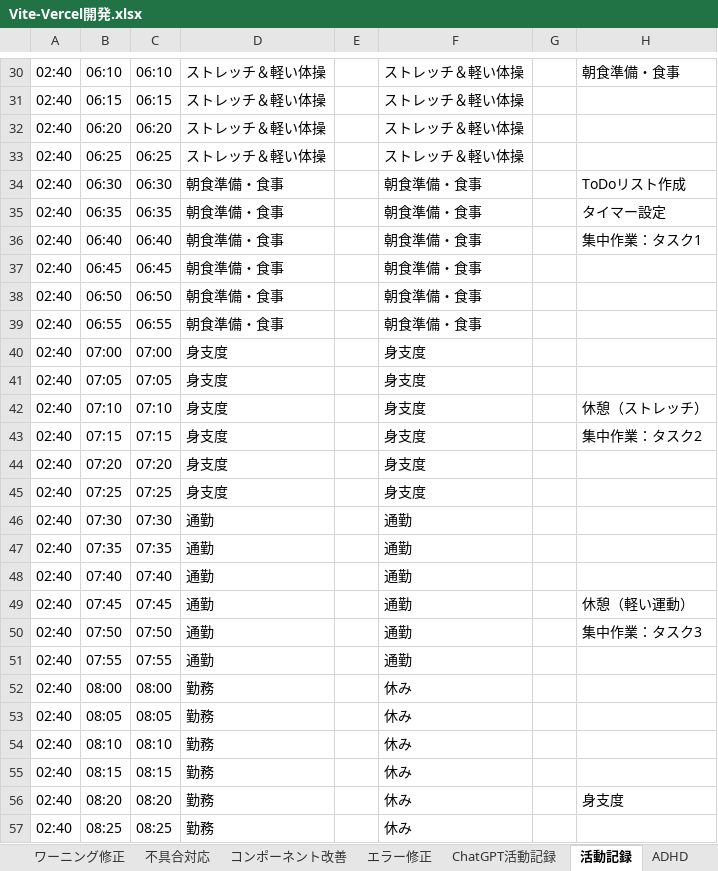
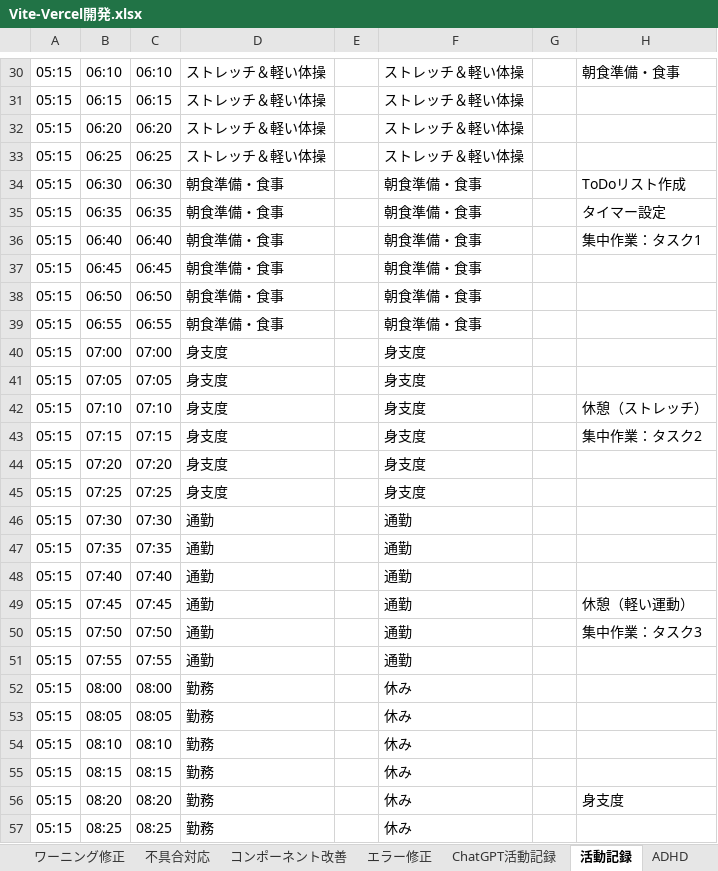
Before and after one commit to umezawakanta/work-time-tracker, an Excel workbook: Vite-Vercel開発.xlsx, sheet 活動記録, drawn as a sheet; only a part is shown, gaps mark what is left out; values as stored, in another font and other column widths than the file's, no borders; conditional formats not drawn; the diff covers the shown part only; the diff names each change by its address in the sheet, - before the commit and + after, or states it on an @@ line.

```diff
--- a/Vite-Vercel開発.xlsx (sheet 活動記録)
+++ b/Vite-Vercel開発.xlsx (sheet 活動記録)
-A30:A57: 02:40
+A30:A57: 05:15
```
Also changed, not shown: 1 added row, 1 removed row and 261 edited cells elsewhere in this sheet, sheet ファイル整理, other sheet tabs, 1 other file.
